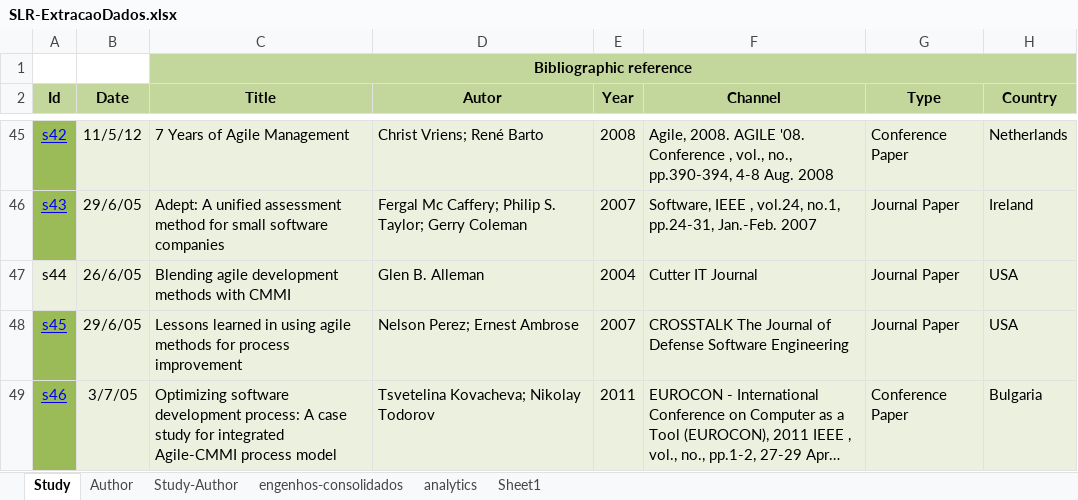
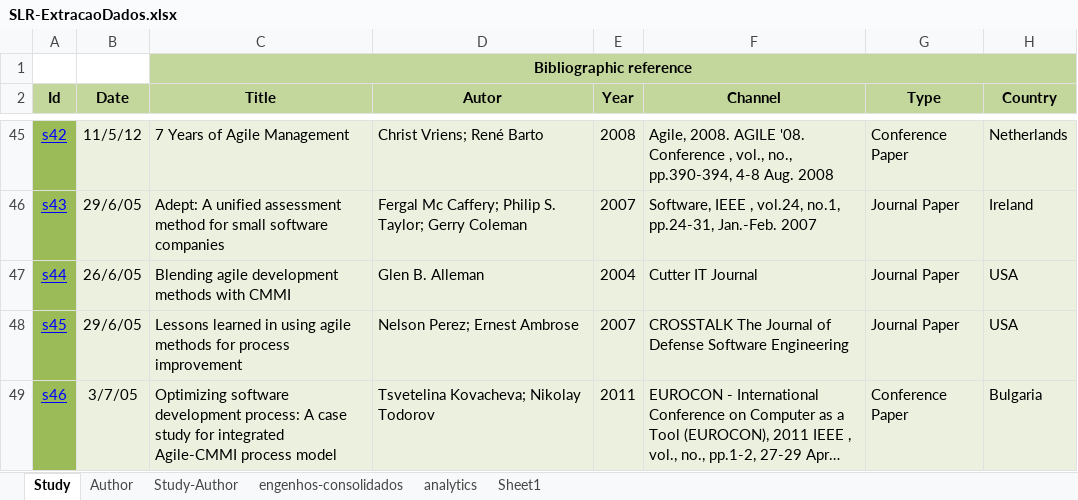
Before and after one commit to moisespalma/MPES20141, an Excel workbook: SLR-ExtracaoDados.xlsx, sheet Study, drawn as a sheet; only a part is shown, gaps mark what is left out; long unchanged cells end in …; values as stored, in another font and other column widths than the file's, no borders; the diff covers the shown part only; the diff names each change by its address in the sheet, - before the commit and + after, or states it on an @@ line.

Commit message:
ajustes dos tipos de estudos

```diff
--- a/SLR-ExtracaoDados.xlsx (sheet Study)
+++ b/SLR-ExtracaoDados.xlsx (sheet Study)
@@ A47 fill: #EBF1DE → #9BBB59, underline: off → on, text colour: black → #0000FF @@
```
Also changed, not shown: 1 added row, 1 removed row, 7 edited cells and cell formats elsewhere in this sheet.
